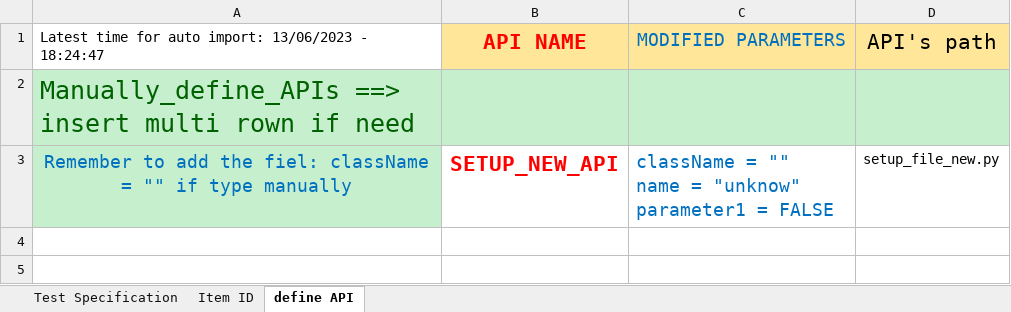
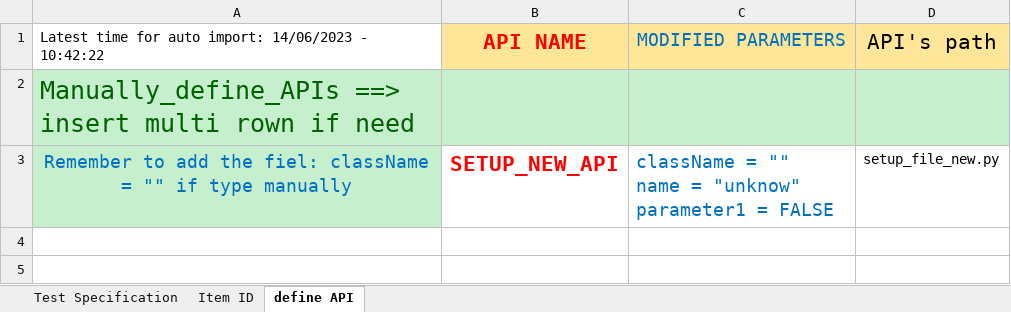
Before and after one commit to luucongdac/VBA, an Excel workbook: Book_demo.xlsm, sheet define API, drawn as a sheet; only a part is shown; values as stored, in another font and other column widths than the file's, no borders; the diff names each change by its address in the sheet, - before the commit and + after, or states it on an @@ line.

```diff
--- a/Book_demo.xlsm (sheet define API)
+++ b/Book_demo.xlsm (sheet define API)
-A1: …auto import: 13/06/2023 - 18:24:47
+A1: …auto import: 14/06/2023 - 10:42:22
```
Also changed, not shown: sheet Test Specification, charts or pictures.
